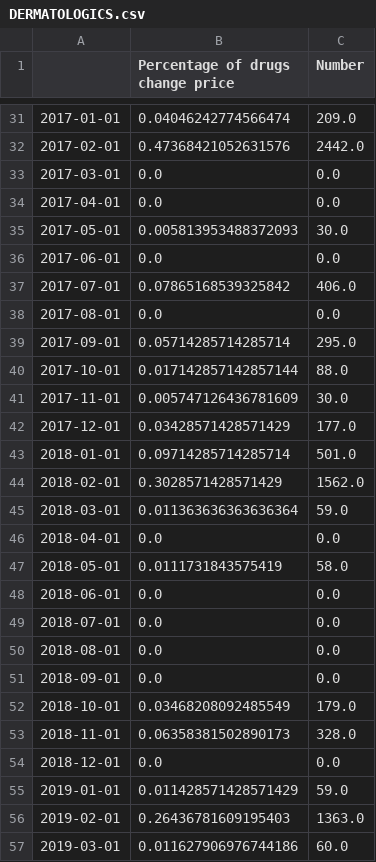
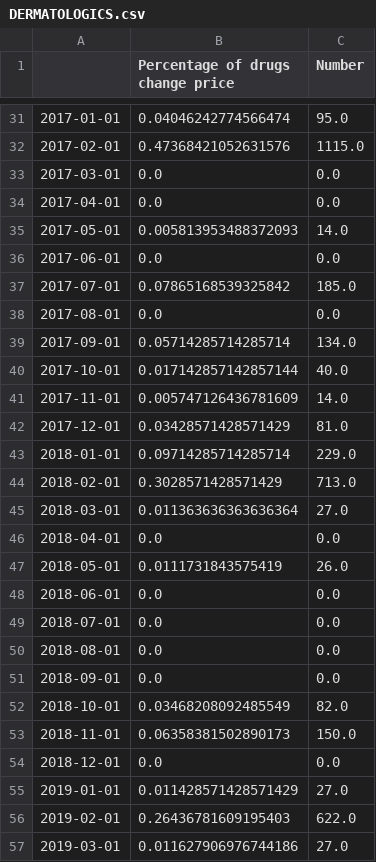
Before and after one commit to pauldoan/CBS_Nephron, a CSV file: 6 Predictive Models/Results/Method 1/DERMATOLOGICS.csv, drawn as a sheet; only a part is shown, gaps mark what is left out; the diff covers the shown part only.

```diff
--- a/6 Predictive Models/Results/Method 1/DERMATOLOGICS.csv
+++ b/6 Predictive Models/Results/Method 1/DERMATOLOGICS.csv
@@ -31,18 +31,18 @@
-2017-01-01,0.04046242774566474,209.0
-2017-02-01,0.47368421052631576,2442.0
+2017-01-01,0.04046242774566474,95.0
+2017-02-01,0.47368421052631576,1115.0
 2017-03-01,0.0,0.0
 2017-04-01,0.0,0.0
-2017-05-01,0.005813953488372093,30.0
+2017-05-01,0.005813953488372093,14.0
 2017-06-01,0.0,0.0
-2017-07-01,0.07865168539325842,406.0
+2017-07-01,0.07865168539325842,185.0
 2017-08-01,0.0,0.0
-2017-09-01,0.05714285714285714,295.0
-2017-10-01,0.017142857142857144,88.0
-2017-11-01,0.005747126436781609,30.0
-2017-12-01,0.03428571428571429,177.0
-2018-01-01,0.09714285714285714,501.0
-2018-02-01,0.3028571428571429,1562.0
-2018-03-01,0.011363636363636364,59.0
+2017-09-01,0.05714285714285714,134.0
+2017-10-01,0.017142857142857144,40.0
+2017-11-01,0.005747126436781609,14.0
+2017-12-01,0.03428571428571429,81.0
+2018-01-01,0.09714285714285714,229.0
+2018-02-01,0.3028571428571429,713.0
+2018-03-01,0.011363636363636364,27.0
 2018-04-01,0.0,0.0
-2018-05-01,0.0111731843575419,58.0
+2018-05-01,0.0111731843575419,26.0
 2018-06-01,0.0,0.0
@@ -51,7 +51,7 @@
 2018-09-01,0.0,0.0
-2018-10-01,0.03468208092485549,179.0
-2018-11-01,0.06358381502890173,328.0
+2018-10-01,0.03468208092485549,82.0
+2018-11-01,0.06358381502890173,150.0
 2018-12-01,0.0,0.0
-2019-01-01,0.011428571428571429,59.0
-2019-02-01,0.26436781609195403,1363.0
-2019-03-01,0.011627906976744186,60.0
+2019-01-01,0.011428571428571429,27.0
+2019-02-01,0.26436781609195403,622.0
+2019-03-01,0.011627906976744186,27.0
```
Also changed, not shown: 43 edited cells elsewhere in this file, 6 Predictive Models/Results/Method 1/IMMUNOLOGY.csv, 5 other files.
